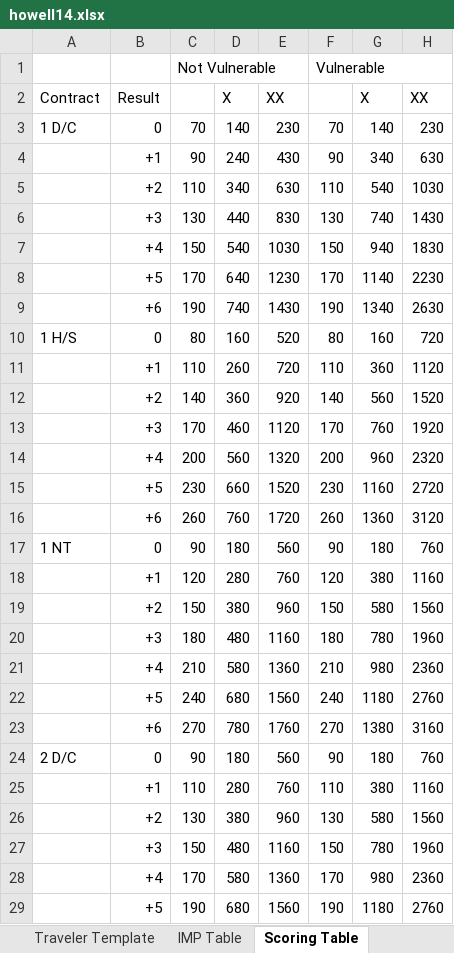
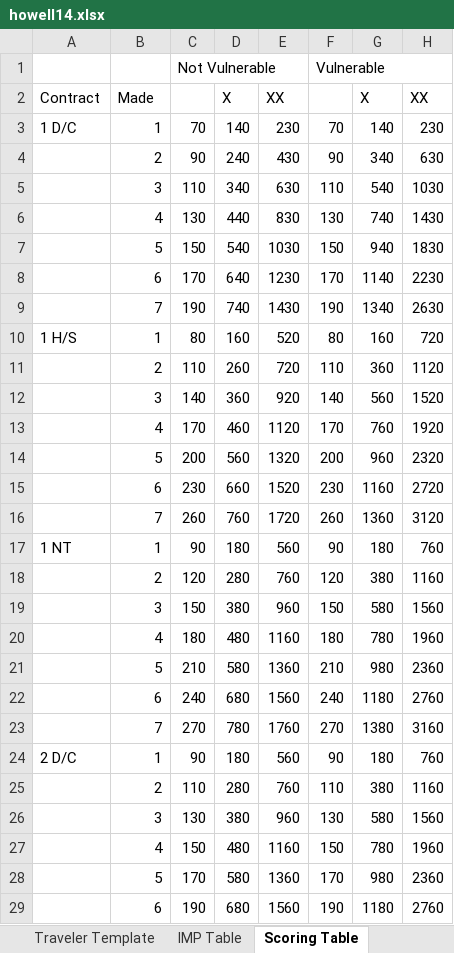
Before and after one commit to sywhub/howellcards, an Excel workbook: howell14.xlsx, sheet Scoring Table, drawn as a sheet; only a part is shown; values as stored, in another font and other column widths than the file's, no cell formats; the diff covers the shown part only; the diff names each change by its address in the sheet, - before the commit and + after, or states it on an @@ line.

```diff
--- a/howell14.xlsx (sheet Scoring Table)
+++ b/howell14.xlsx (sheet Scoring Table)
-B2: Result
+B2: Made
-B3: 0
+B3: 1
-B4: +1
+B4: 2
-B5: +2
+B5: 3
-B6: +3
+B6: 4
-B7: +4
+B7: 5
-B8: +5
+B8: 6
-B9: +6
+B9: 7
-B10: 0
+B10: 1
-B11: +1
+B11: 2
-B12: +2
+B12: 3
-B13: +3
+B13: 4
-B14: +4
+B14: 5
-B15: +5
+B15: 6
-B16: +6
+B16: 7
-B17: 0
+B17: 1
-B18: +1
+B18: 2
-B19: +2
+B19: 3
-B20: +3
+B20: 4
-B21: +4
+B21: 5
-B22: +5
+B22: 6
-B23: +6
+B23: 7
-B24: 0
+B24: 1
-B25: +1
+B25: 2
-B26: +2
+B26: 3
-B27: +3
+B27: 4
-B28: +4
+B28: 5
-B29: +5
+B29: 6
```
Also changed, not shown: 57 edited cells elsewhere in this sheet, sheet By Board, sheet Roster, sheet By Round, sheet Tournament, sheet Traveler Template, cell formats, howell10.xlsx, howell11.xlsx, 17 other files.
